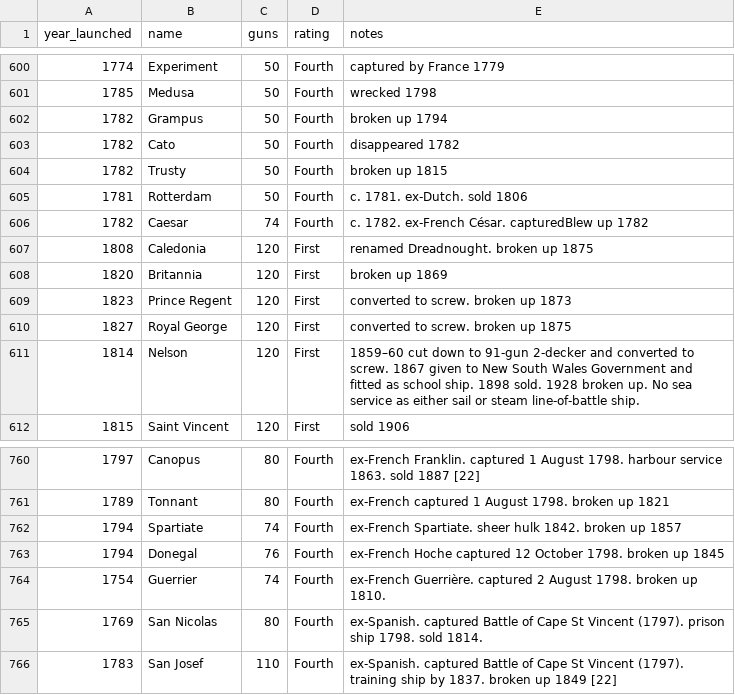
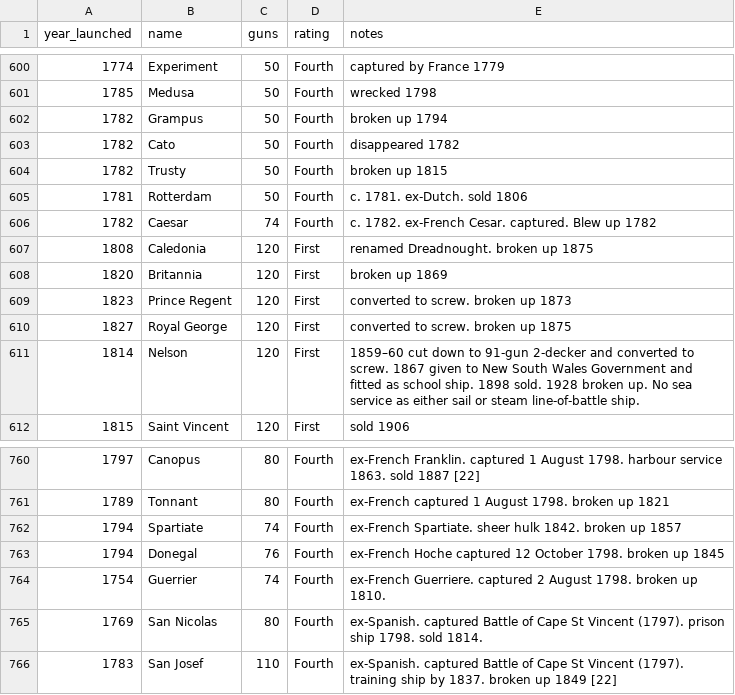
Before and after one commit to PeteRichardson/royal_navy_ships_dataset, a CSV file: ships.csv, drawn as a sheet; only a part is shown, gaps mark what is left out; the diff names each change by its address in the sheet, - before the commit and + after, or states it on an @@ line.

Commit message:
refactored into Ship class

```diff
--- a/ships.csv
+++ b/ships.csv
-E606 (notes): …1782. ex-French César. capturedBlew up 1782
+E606 (notes): …1782. ex-French Cesar. captured. Blew up 1782
-E764 (notes): ex-French Guerrière. captured 2…
+E764 (notes): ex-French Guerriere. captured 2…
```
Also changed, not shown: 1 other file.
